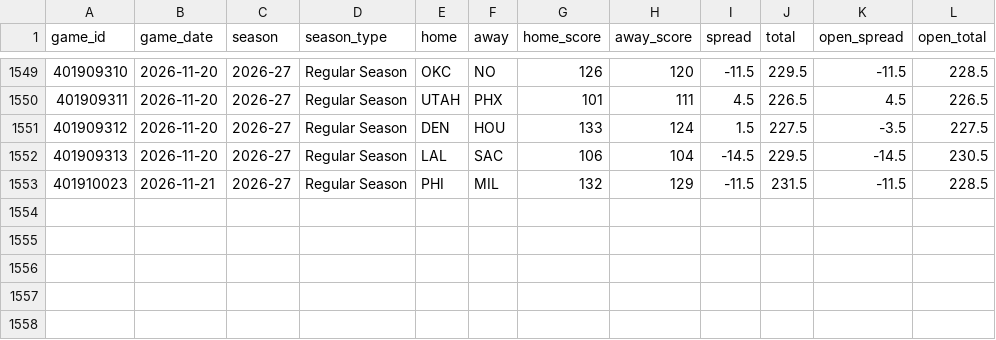
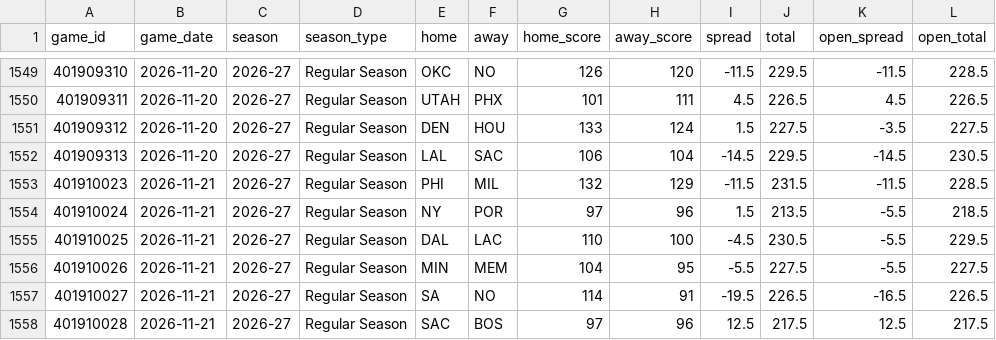
Before and after one commit to Sleepyad/nba-edge, a CSV file: data/games.csv, drawn as a sheet; only a part is shown, gaps mark what is left out; the diff names each change by its address in the sheet, - before the commit and + after, or states it on an @@ line.

```diff
--- a/data/games.csv
+++ b/data/games.csv
+row 1554: 401910024 | 2026-11-21 | 2026-27 | Regular Season | NY | POR | 97 | 96 | 1.5 | 213.5 | -5.5 | 218.5
+row 1555: 401910025 | 2026-11-21 | 2026-27 | Regular Season | DAL | LAC | 110 | 100 | -4.5 | 230.5 | -5.5 | 229.5
+row 1556: 401910026 | 2026-11-21 | 2026-27 | Regular Season | MIN | MEM | 104 | 95 | -5.5 | 227.5 | -5.5 | 227.5
+row 1557: 401910027 | 2026-11-21 | 2026-27 | Regular Season | SA | NO | 114 | 91 | -19.5 | 226.5 | -16.5 | 226.5
+row 1558: 401910028 | 2026-11-21 | 2026-27 | Regular Season | SAC | BOS | 97 | 96 | 12.5 | 217.5 | 12.5 | 217.5
```
Also changed, not shown: data/lines.csv, data/paper_bets.csv, 7 other files.
